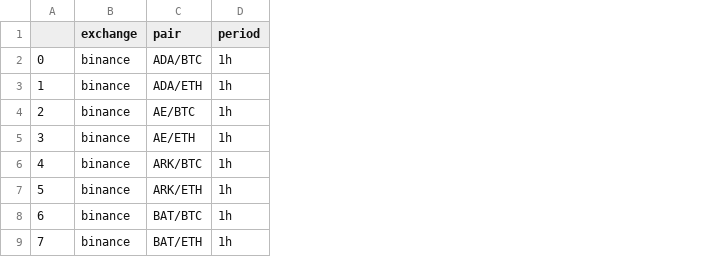
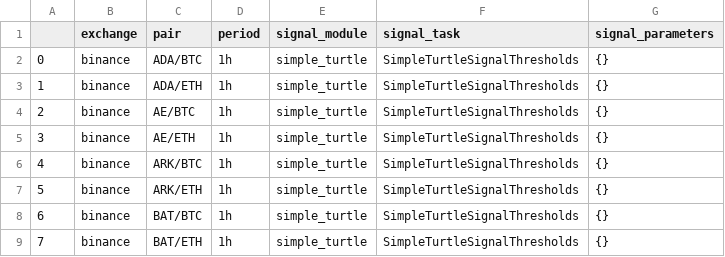
Before and after one commit to dichodaemon/chrysophylax, a CSV file: config/markets.csv, drawn as a sheet; only a part is shown; the diff names each change by its address in the sheet, - before the commit and + after, or states it on an @@ line.

```diff
--- a/config/markets.csv
+++ b/config/markets.csv
+column E (signal_module), rows 2-9: all simple_turtle
+column F (signal_task), rows 2-9: all SimpleTurtleSignalThresholds
+column G (signal_parameters), rows 2-9: all {}
```
Also changed, not shown: 7 other files.
